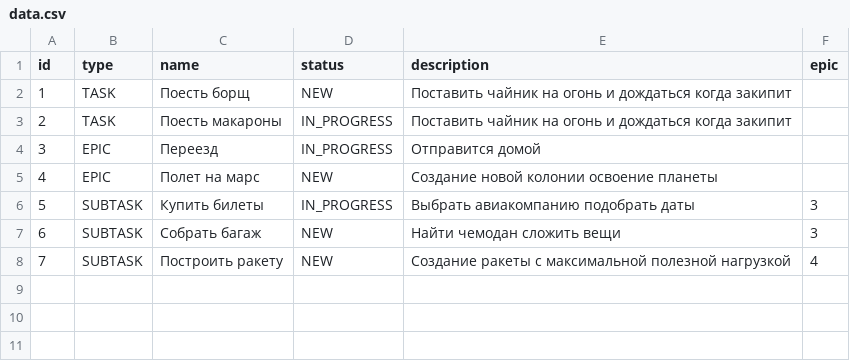
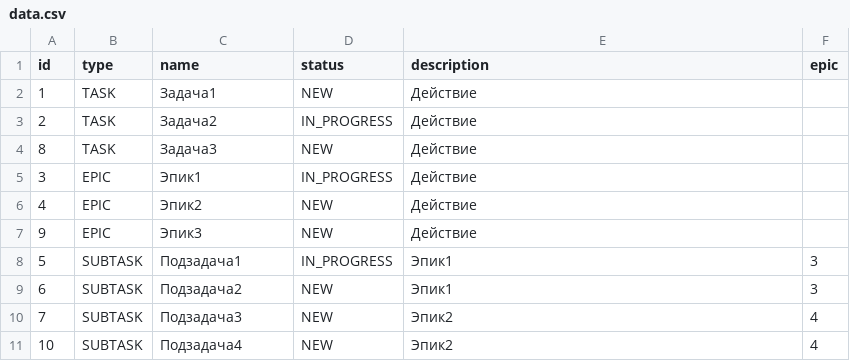
Before and after one commit to CyberSnake-VP/java-kanban, a CSV file: src/tasktracker/files/data.csv, drawn as a sheet.

```diff
--- a/src/tasktracker/files/data.csv
+++ b/src/tasktracker/files/data.csv
@@ -1,8 +1,11 @@
 id,type,name,status,description,epic
-1,TASK,Поесть борщ,NEW,Поставить чайник на огонь и дождаться когда закипит,
-2,TASK,Поесть макароны,IN_PROGRESS,Поставить чайник на огонь и дождаться когда закипит,
-3,EPIC,Переезд,IN_PROGRESS,Отправится домой,
-4,EPIC,Полет на марс,NEW,Создание новой колонии освоение планеты,
-5,SUBTASK,Купить билеты,IN_PROGRESS,Выбрать авиакомпанию подобрать даты,3
-6,SUBTASK,Cобрать багаж,NEW,Найти чемодан сложить вещи,3
-7,SUBTASK,Построить ракету,NEW,Создание ракеты с максимальной полезной нагрузкой,4
+1,TASK,Задача1,NEW,Действие,
+2,TASK,Задача2,IN_PROGRESS,Действие,
+8,TASK,Задача3,NEW,Действие,
+3,EPIC,Эпик1,IN_PROGRESS,Действие,
+4,EPIC,Эпик2,NEW,Действие,
+9,EPIC,Эпик3,NEW,Действие,
+5,SUBTASK,Подзадача1,IN_PROGRESS,Эпик1,3
+6,SUBTASK,Подзадача2,NEW,Эпик1,3
+7,SUBTASK,Подзадача3,NEW,Эпик2,4
+10,SUBTASK,Подзадача4,NEW,Эпик2,4
```
Also changed, not shown: out/production/java-kanban/tasktracker/files/data.csv, 13 other files.
